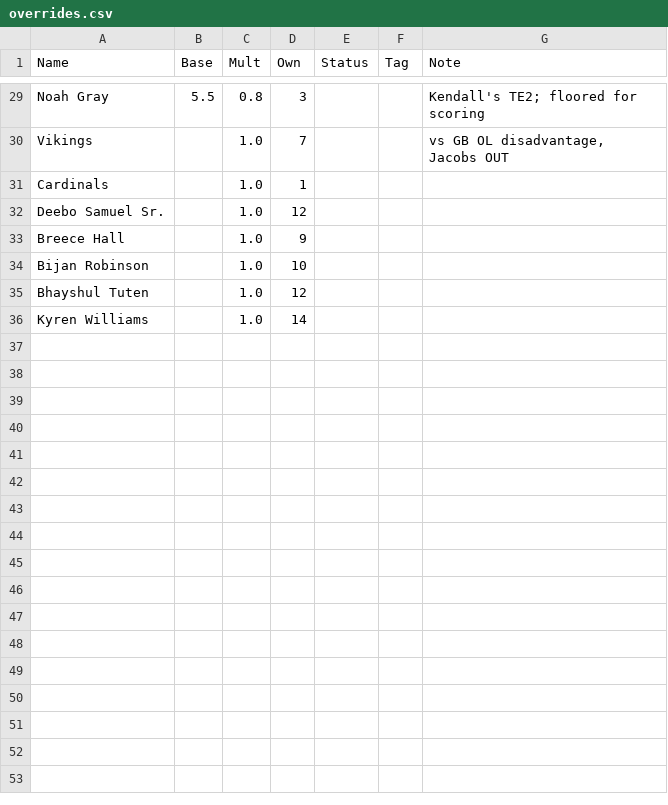
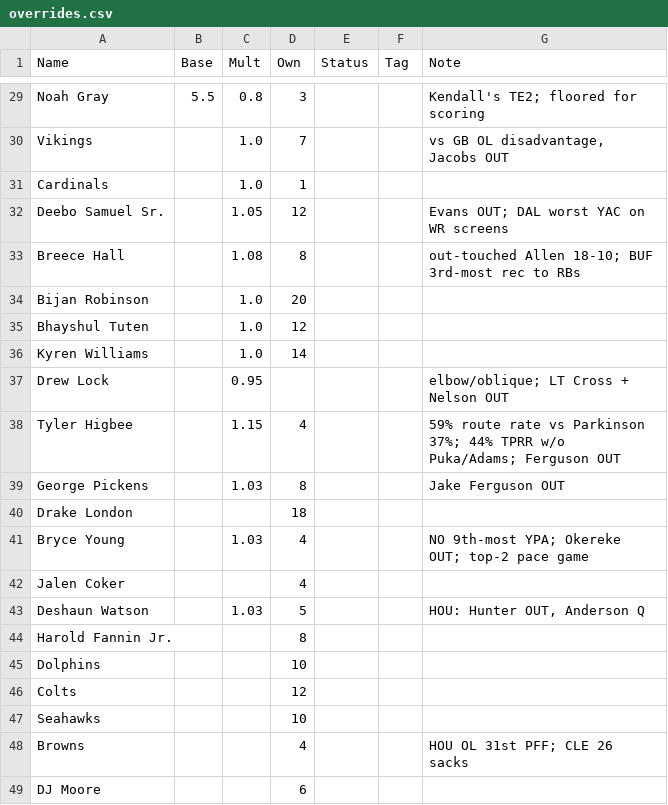
Before and after one commit to kendalleaddy8-ui/kendalleddy8.github.io, a CSV file: dfs/2026-wk10/overrides.csv, drawn as a sheet; only a part is shown, gaps mark what is left out; the diff covers the shown part only.

```diff
--- a/dfs/2026-wk10/overrides.csv
+++ b/dfs/2026-wk10/overrides.csv
@@ -31,6 +31,19 @@ Vikings,,1.0,7,,,"vs GB OL disadvantage, Jacobs OUT"
 Cardinals,,1.0,1,,,
-Deebo Samuel Sr.,,1.0,12,,,
-Breece Hall,,1.0,9,,,
-Bijan Robinson,,1.0,10,,,
+Deebo Samuel Sr.,,1.05,12,,,Evans OUT; DAL worst YAC on WR screens
+Breece Hall,,1.08,8,,,out-touched Allen 18-10; BUF 3rd-most rec to RBs
+Bijan Robinson,,1.0,20,,,
 Bhayshul Tuten,,1.0,12,,,
 Kyren Williams,,1.0,14,,,
+Drew Lock,,0.95,,,,elbow/oblique; LT Cross + Nelson OUT
+Tyler Higbee,,1.15,4,,,59% route rate vs Parkinson 37%; 44% TPRR w/o Puka/Adams; Ferguson OUT
+George Pickens,,1.03,8,,,Jake Ferguson OUT
+Drake London,,,18,,,
+Bryce Young,,1.03,4,,,NO 9th-most YPA; Okereke OUT; top-2 pace game
+Jalen Coker,,,4,,,
+Deshaun Watson,,1.03,5,,,"HOU: Hunter OUT, Anderson Q"
+Harold Fannin Jr.,,,8,,,
+Dolphins,,,10,,,
+Colts,,,12,,,
+Seahawks,,,10,,,
+Browns,,,4,,,HOU OL 31st PFF; CLE 26 sacks
+DJ Moore,,,6,,,
```
Also changed, not shown: 25 edited cells elsewhere in this file, dfs/2026-wk10/trenches.csv, 13 other files.
